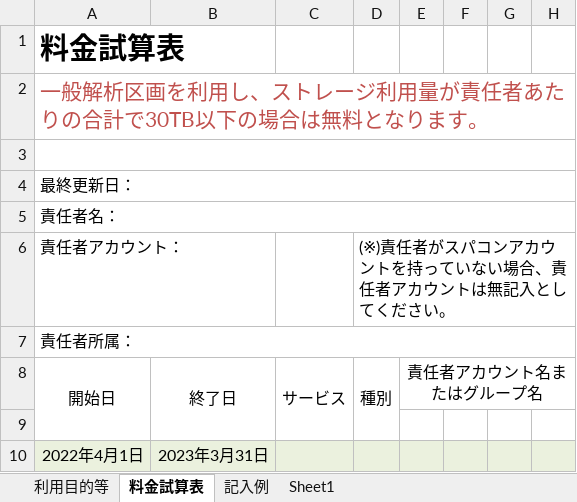
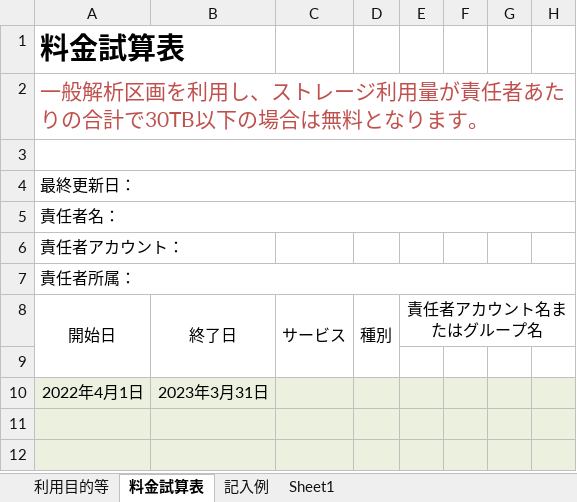
Before and after one commit to nig-sc/nigsc_homepage2, an Excel workbook: static/files/usage_plan-ver2.3.0-2022.xlsx, sheet 料金試算表, drawn as a sheet; only a part is shown; the shorter side is filled out with more unchanged rows; values as stored, in another font and other column widths than the file's, no borders; the diff names each change by its address in the sheet, - before the commit and + after, or states it on an @@ line.

Commit message:
Modify_usageplan2022

```diff
--- a/static/files/usage_plan-ver2.3.0-2022.xlsx (sheet 料金試算表)
+++ b/static/files/usage_plan-ver2.3.0-2022.xlsx (sheet 料金試算表)
-D6 (種別): (※)責任者がスパコンアカウントを持っていない場合、責任者アカウントは無記入としてください。
+D6 (種別): (empty)
```
